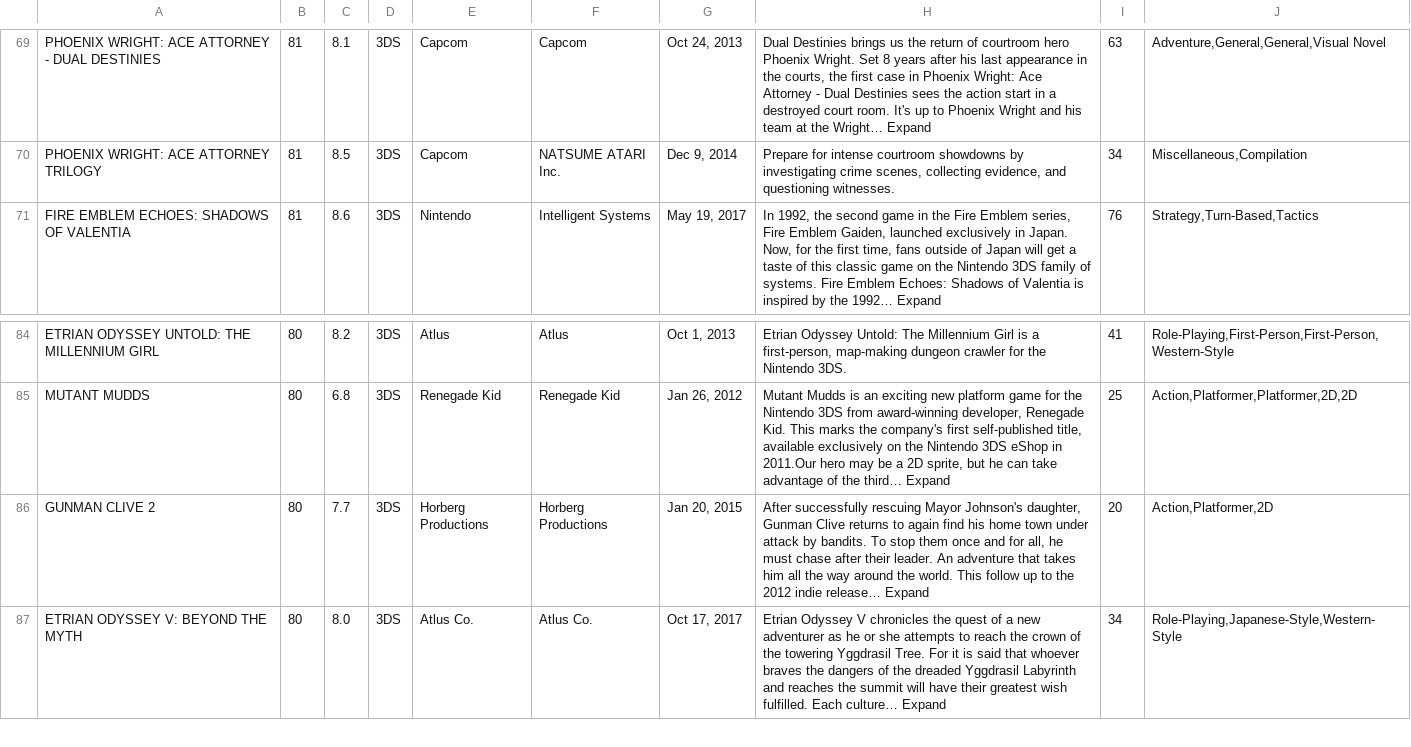
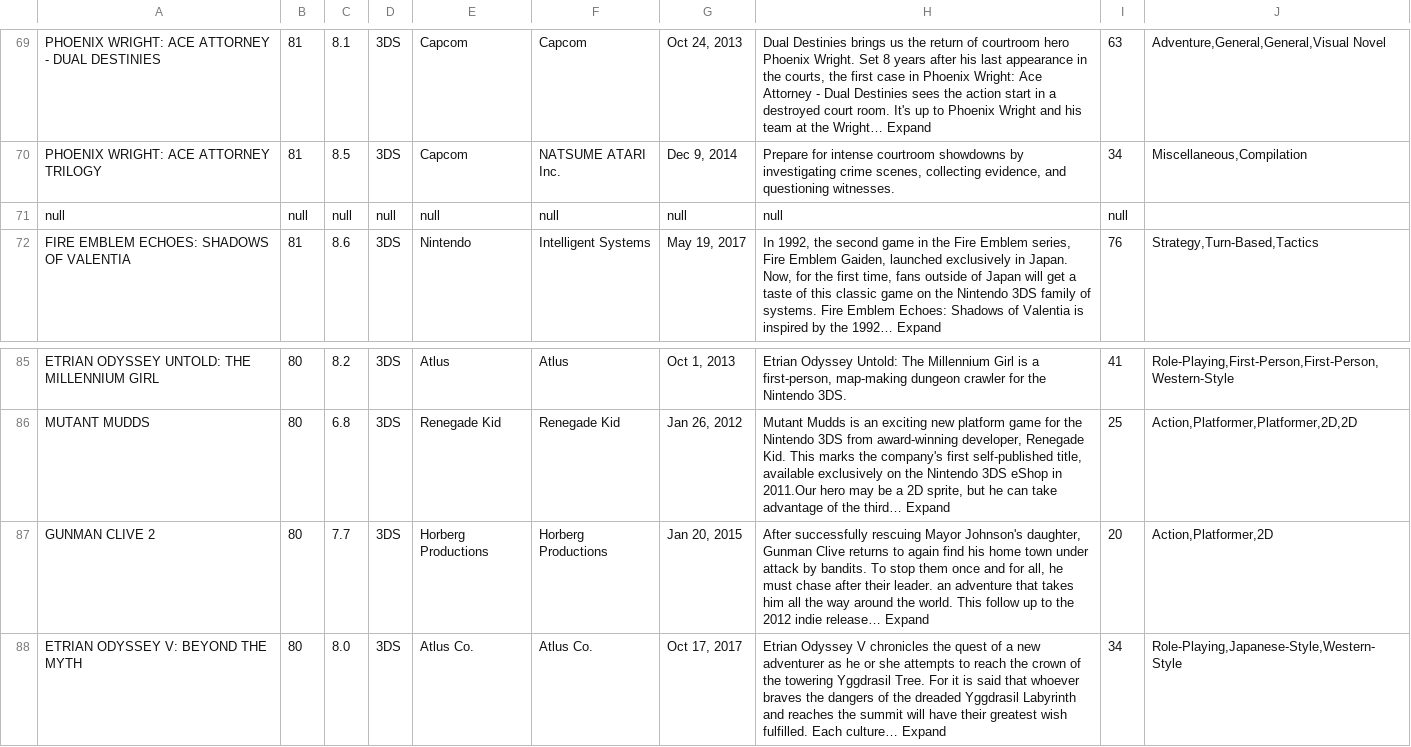
Before and after one commit to rpufal/MetaBeat, a CSV file: webScrappingPuppeteer/metaDetails/3ds-0-details.csv, drawn as a sheet; only a part is shown, gaps mark what is left out.

```diff
--- a/webScrappingPuppeteer/metaDetails/3ds-0-details.csv
+++ b/webScrappingPuppeteer/metaDetails/3ds-0-details.csv
@@ -70,2 +70,3 @@ PHOENIX WRIGHT: ACE ATTORNEY - DUAL DESTINIES;81;8.1;3DS;Capcom;Capcom;Oct 24, 2
 PHOENIX WRIGHT: ACE ATTORNEY TRILOGY;81;8.5;3DS;Capcom;NATSUME ATARI Inc.;Dec 9, 2014;Prepare for intense courtroom showdowns by investigating crime scenes, collecting evidence, and questioning witnesses.;34 ;Miscellaneous,Compilation
+null;null;null;null;null;null;null;null;null;
 FIRE EMBLEM ECHOES: SHADOWS OF VALENTIA;81;8.6;3DS;Nintendo;Intelligent Systems;May 19, 2017;In 1992, the second game in the Fire Emblem series, Fire Emblem Gaiden, launched exclusively in Japan. Now, for the first time, fans outside of Japan will get a taste of this classic game on the Nintendo 3DS family of systems. Fire Emblem Echoes: Shadows of Valentia is inspired by the 1992… Expand;76 ;Strategy,Turn-Based,Tactics
@@ -85,3 +86,3 @@ ETRIAN ODYSSEY UNTOLD: THE MILLENNIUM GIRL;80;8.2;3DS;Atlus;Atlus;Oct 1, 2013;Et
 MUTANT MUDDS;80;6.8;3DS;Renegade Kid;Renegade Kid;Jan 26, 2012;Mutant Mudds is an exciting new platform game for the Nintendo 3DS from award-winning developer, Renegade Kid. This marks the company's first self-published title, available exclusively on the Nintendo 3DS eShop in 2011.Our hero may be a 2D sprite, but he can take advantage of the third… Expand;25 ;Action,Platformer,Platformer,2D,2D
-GUNMAN CLIVE 2;80;7.7;3DS;Horberg Productions;Horberg Productions;Jan 20, 2015;After successfully rescuing Mayor Johnson's daughter, Gunman Clive returns to again find his home town under attack by bandits. To stop them once and for all, he must chase after their leader. An adventure that takes him all the way around the world. This follow up to the 2012 indie release… Expand;20 ;Action,Platformer,2D
+GUNMAN CLIVE 2;80;7.7;3DS;Horberg Productions;Horberg Productions;Jan 20, 2015;After successfully rescuing Mayor Johnson's daughter, Gunman Clive returns to again find his home town under attack by bandits. To stop them once and for all, he must chase after their leader. an adventure that takes him all the way around the world. This follow up to the 2012 indie release… Expand;20 ;Action,Platformer,2D
 ETRIAN ODYSSEY V: BEYOND THE MYTH;80;8.0;3DS;Atlus Co. ;Atlus Co.;Oct 17, 2017;Etrian Odyssey V chronicles the quest of a new adventurer as he or she attempts to reach the crown of the towering Yggdrasil Tree. For it is said that whoever braves the dangers of the dreaded Yggdrasil Labyrinth and reaches the summit will have their greatest wish fulfilled. Each culture… Expand;34 ;Role-Playing,Japanese-Style,Western-Style
```
Also changed, not shown: webScrappingPuppeteer/metaDetails/ds-0-details.csv, webScrappingPuppeteer/metaDetails/ds-1-details.csv, 38 other files.
